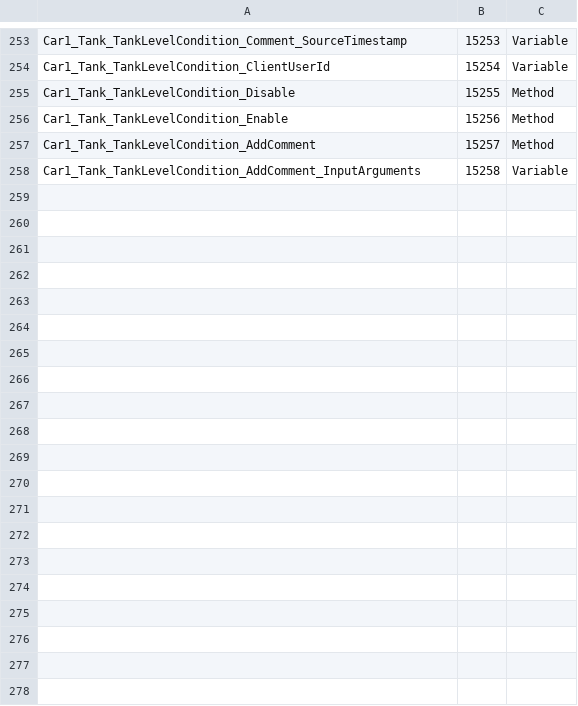
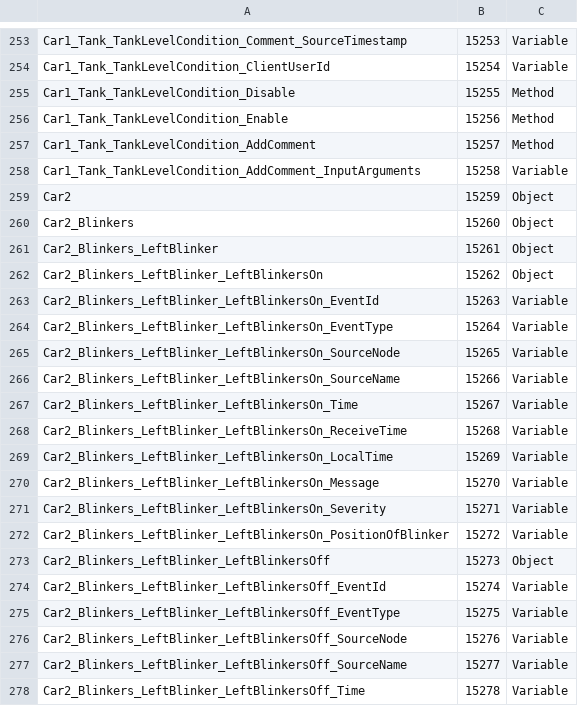
Before and after one commit to buzzfrog/MySimpleOpcAlarmServerSim, a CSV file: src/OpcAlarmServer/ModelDesign.csv, drawn as a sheet; only a part is shown, gaps mark what is left out; the diff covers the shown part only.

Commit message:
feat: added simulated events

```diff
--- a/src/OpcAlarmServer/ModelDesign.csv
+++ b/src/OpcAlarmServer/ModelDesign.csv
@@ -258 +258,21 @@ Car1_Tank_TankLevelCondition_AddComment,15257,Method
 Car1_Tank_TankLevelCondition_AddComment_InputArguments,15258,Variable
+Car2,15259,Object
+Car2_Blinkers,15260,Object
+Car2_Blinkers_LeftBlinker,15261,Object
+Car2_Blinkers_LeftBlinker_LeftBlinkersOn,15262,Object
+Car2_Blinkers_LeftBlinker_LeftBlinkersOn_EventId,15263,Variable
+Car2_Blinkers_LeftBlinker_LeftBlinkersOn_EventType,15264,Variable
+Car2_Blinkers_LeftBlinker_LeftBlinkersOn_SourceNode,15265,Variable
+Car2_Blinkers_LeftBlinker_LeftBlinkersOn_SourceName,15266,Variable
+Car2_Blinkers_LeftBlinker_LeftBlinkersOn_Time,15267,Variable
+Car2_Blinkers_LeftBlinker_LeftBlinkersOn_ReceiveTime,15268,Variable
+Car2_Blinkers_LeftBlinker_LeftBlinkersOn_LocalTime,15269,Variable
+Car2_Blinkers_LeftBlinker_LeftBlinkersOn_Message,15270,Variable
+Car2_Blinkers_LeftBlinker_LeftBlinkersOn_Severity,15271,Variable
+Car2_Blinkers_LeftBlinker_LeftBlinkersOn_PositionOfBlinker,15272,Variable
+Car2_Blinkers_LeftBlinker_LeftBlinkersOff,15273,Object
+Car2_Blinkers_LeftBlinker_LeftBlinkersOff_EventId,15274,Variable
+Car2_Blinkers_LeftBlinker_LeftBlinkersOff_EventType,15275,Variable
+Car2_Blinkers_LeftBlinker_LeftBlinkersOff_SourceNode,15276,Variable
+Car2_Blinkers_LeftBlinker_LeftBlinkersOff_SourceName,15277,Variable
+Car2_Blinkers_LeftBlinker_LeftBlinkersOff_Time,15278,Variable
```
Also changed, not shown: 45 added rows elsewhere in this file, src/OpcAlarmServer/buzzfrog.OpcAlarmServer.NodeIds.csv, 7 other files.
